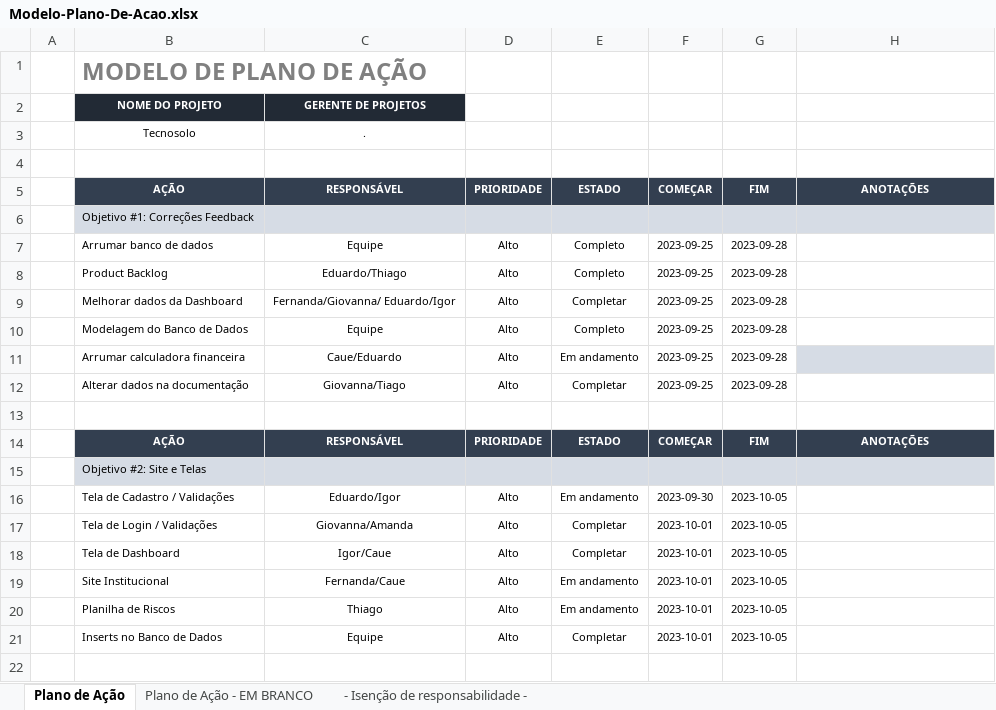
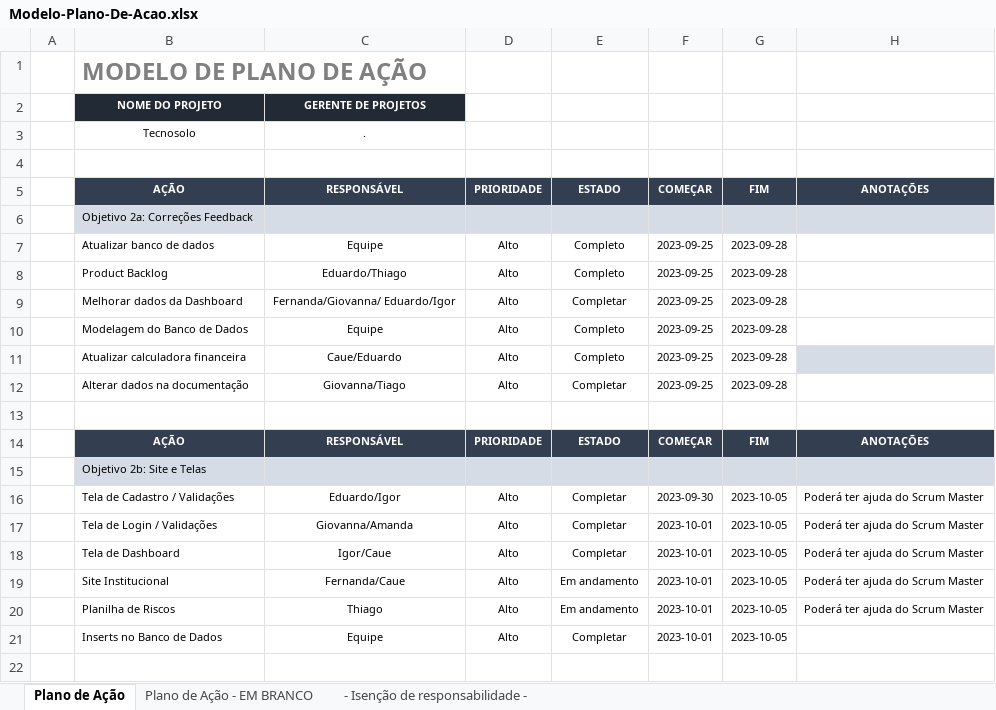
Before and after one commit to TecnoSolo/sprint_01, an Excel workbook: sprint_grupo7/TI/Modelo-Plano-De-Acao.xlsx, sheet Plano de Ação, drawn as a sheet; only a part is shown; values as stored, in another font and other column widths than the file's, no borders; the diff names each change by its address in the sheet, - before the commit and + after, or states it on an @@ line.

Commit message:
Adicionando tela inicial

```diff
--- a/sprint_grupo7/TI/Modelo-Plano-De-Acao.xlsx (sheet Plano de Ação)
+++ b/sprint_grupo7/TI/Modelo-Plano-De-Acao.xlsx (sheet Plano de Ação)
-B6: Objetivo #1: Correções Feedback
+B6: Objetivo 2a: Correções Feedback
-B7: Arrumar banco de dados
+B7: Atualizar banco de dados
-B11: Arrumar calculadora financeira
+B11: Atualizar calculadora financeira
-E11: Em andamento
+E11: Completo
-B15: Objetivo #2: Site e Telas
+B15: Objetivo 2b: Site e Telas
-E16: Em andamento
+E16: Completar
-H16:H20: (empty)
+H16:H20: Poderá ter ajuda do Scrum Master
```
Also changed, not shown: 6 other files.
